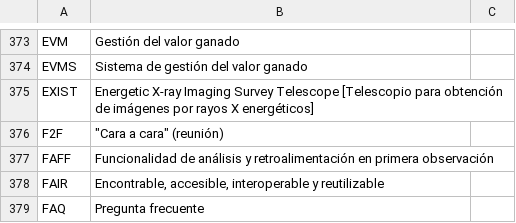
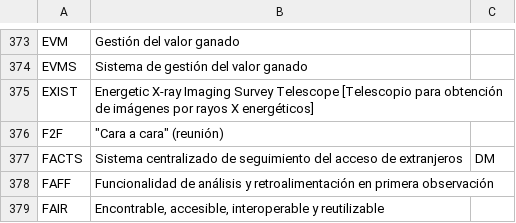
Before and after one commit to lsst/lsst-texmf, a CSV file: etc/glossarydefs_es.csv, drawn as a sheet; only a part is shown, gaps mark what is left out; the shorter side is filled out with more unchanged rows; the diff names each change by its address in the sheet, - before the commit and + after, or states it on an @@ line.

Commit message:
FACTS

```diff
--- a/etc/glossarydefs_es.csv
+++ b/etc/glossarydefs_es.csv
+row 377: FACTS | Sistema centralizado de seguimiento del acceso de extranjeros | DM
```
Also changed, not shown: etc/glossarydefs.csv.
